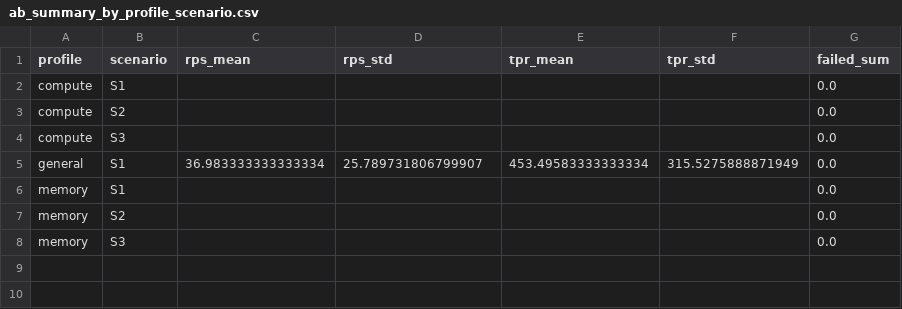
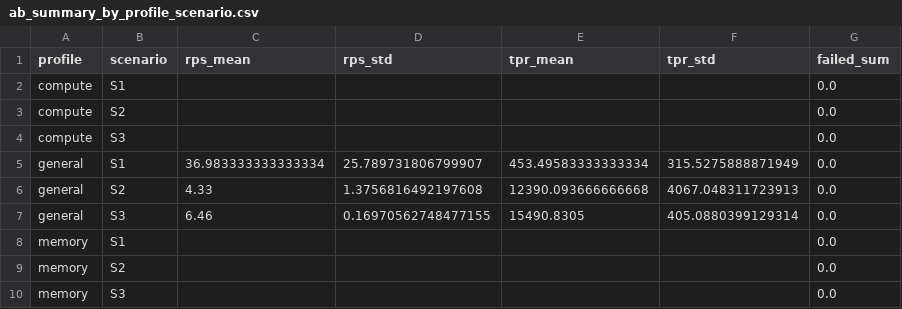
Before and after one commit to hansz109/cs4296-project-, a CSV file: experiments/summary/ab_summary_by_profile_scenario.csv, drawn as a sheet.

```diff
--- a/experiments/summary/ab_summary_by_profile_scenario.csv
+++ b/experiments/summary/ab_summary_by_profile_scenario.csv
@@ -5,2 +5,4 @@ compute,S3,,,,,0.0
 general,S1,36.983333333333334,25.789731806799907,453.49583333333334,315.5275888871949,0.0
+general,S2,4.33,1.3756816492197608,12390.093666666668,4067.048311723913,0.0
+general,S3,6.46,0.16970562748477155,15490.8305,405.0880399129314,0.0
 memory,S1,,,,,0.0
```
Also changed, not shown: experiments/summary/ab_parsed.csv, 10 other files.
